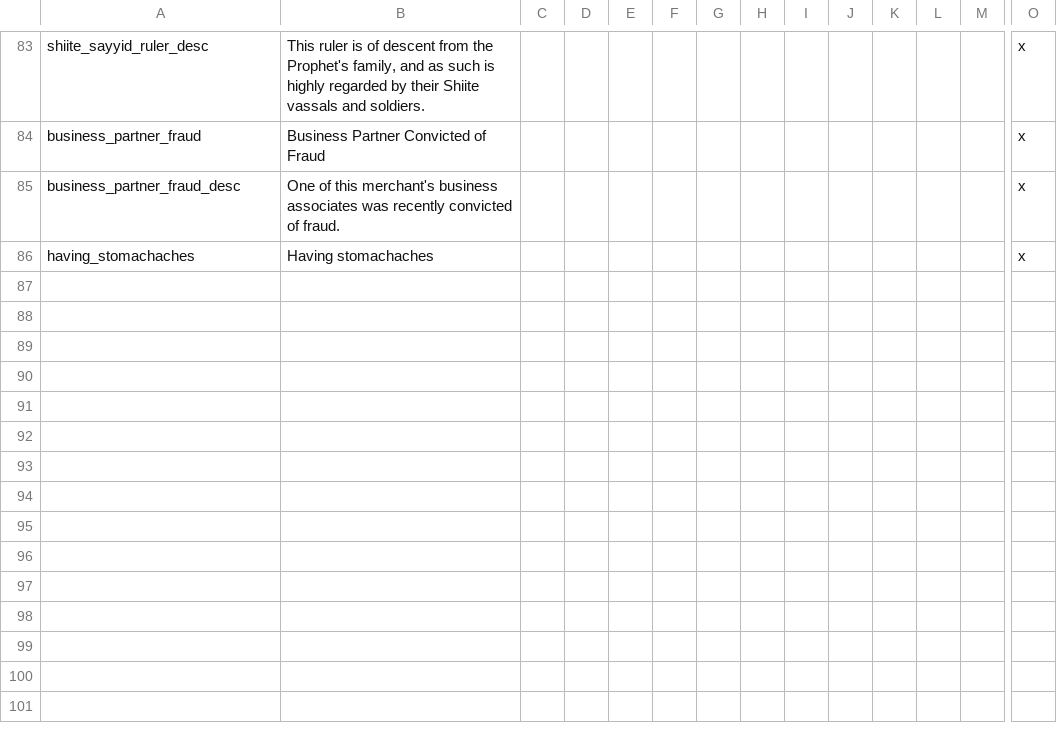
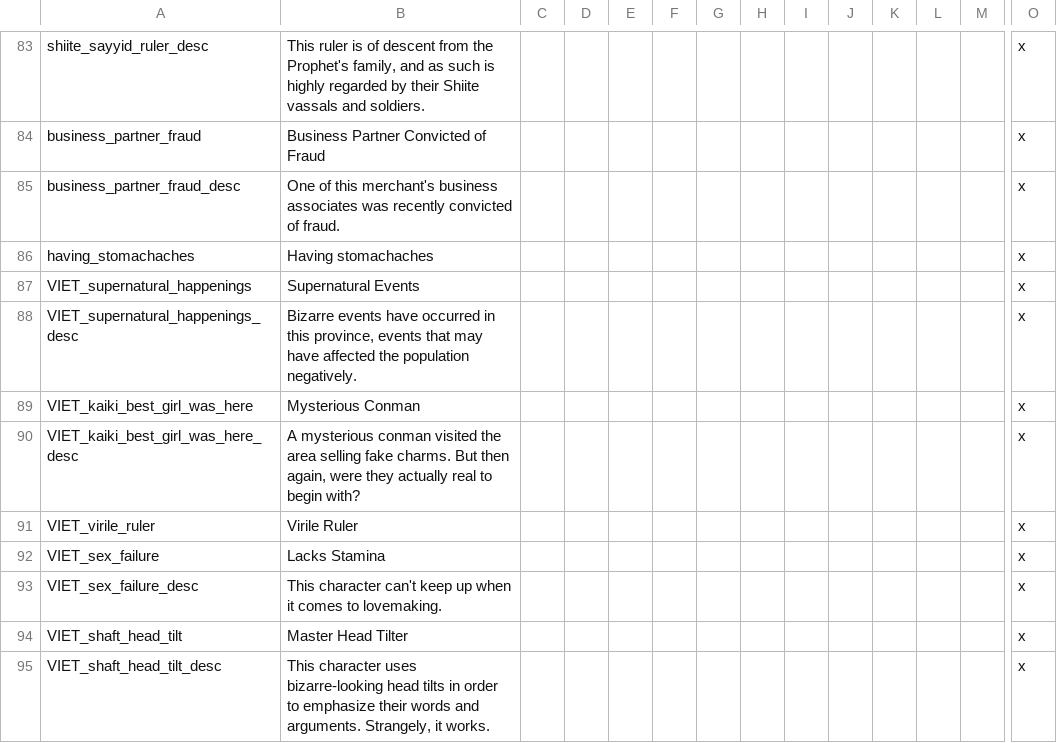
Before and after one commit to cybrxkhan/VIET, a CSV file: VIET_Assets/localisation/VIET_modifiers.csv, drawn as a sheet; only a part is shown, gaps mark what is left out; rows hold the shown columns only; the diff names each change by its address in the sheet, - before the commit and + after, or states it on an @@ line.

Commit message:
More Generic Flavor Events

```diff
--- a/VIET_Assets/localisation/VIET_modifiers.csv
+++ b/VIET_Assets/localisation/VIET_modifiers.csv
+row 87: VIET_supernatural_happenings | Supernatural Events |  |  |  |  |  |  |  |  |  |  |  | x
+row 88: VIET_supernatural_happenings_desc | Bizarre events have occurred in this province, events that may have affected the population negatively. |  |  |  |  |  |  |  |  |  |  |  | x
+row 89: VIET_kaiki_best_girl_was_here | Mysterious Conman |  |  |  |  |  |  |  |  |  |  |  | x
+row 90: VIET_kaiki_best_girl_was_here_desc | A mysterious conman visited the area selling fake charms. But then again, were they actually real to begin with? |  |  |  |  |  |  |  |  |  |  |  | x
+row 91: VIET_virile_ruler | Virile Ruler |  |  |  |  |  |  |  |  |  |  |  | x
+row 92: VIET_sex_failure | Lacks Stamina |  |  |  |  |  |  |  |  |  |  |  | x
+row 93: VIET_sex_failure_desc | This character can't keep up when it comes to lovemaking. |  |  |  |  |  |  |  |  |  |  |  | x
+row 94: VIET_shaft_head_tilt | Master Head Tilter |  |  |  |  |  |  |  |  |  |  |  | x
+row 95: VIET_shaft_head_tilt_desc | This character uses bizarre-looking head tilts in order to emphasize their words and arguments. Strangely, it works. |  |  |  |  |  |  |  |  |  |  |  | x
```
Also changed, not shown: 5 other files.
